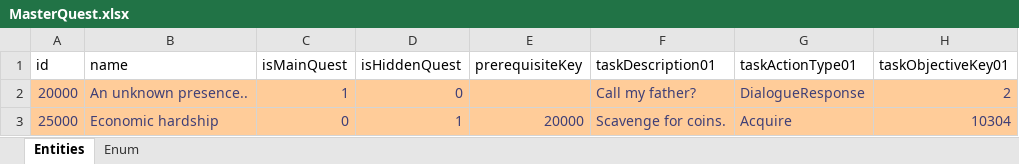
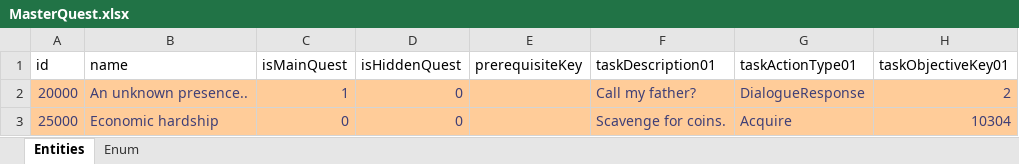
Before and after one commit to IrvineLee/HorrorGameA, an Excel workbook: Assets/Data/Excel/MasterQuest.xlsx, sheet Entities, drawn as a sheet; only a part is shown; values as stored, in another font and other column widths than the file's, no borders; the diff names each change by its address in the sheet, - before the commit and + after, or states it on an @@ line.

```diff
--- a/Assets/Data/Excel/MasterQuest.xlsx (sheet Entities)
+++ b/Assets/Data/Excel/MasterQuest.xlsx (sheet Entities)
-D3 (isHiddenQuest): 1
+D3 (isHiddenQuest): 0
-E3 (prerequisiteKey): 20000
+E3 (prerequisiteKey): (empty)
```
Also changed, not shown: Assets/Data/Excel/MasterLocalization.xlsx, 19 other files.
